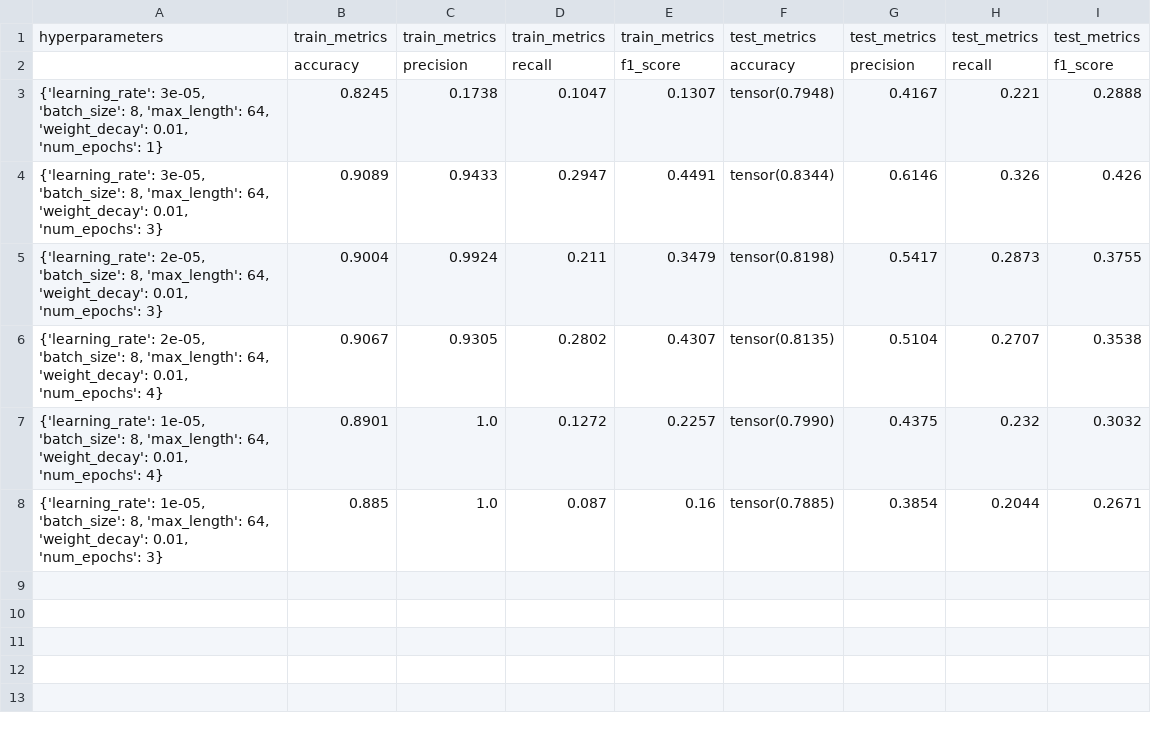
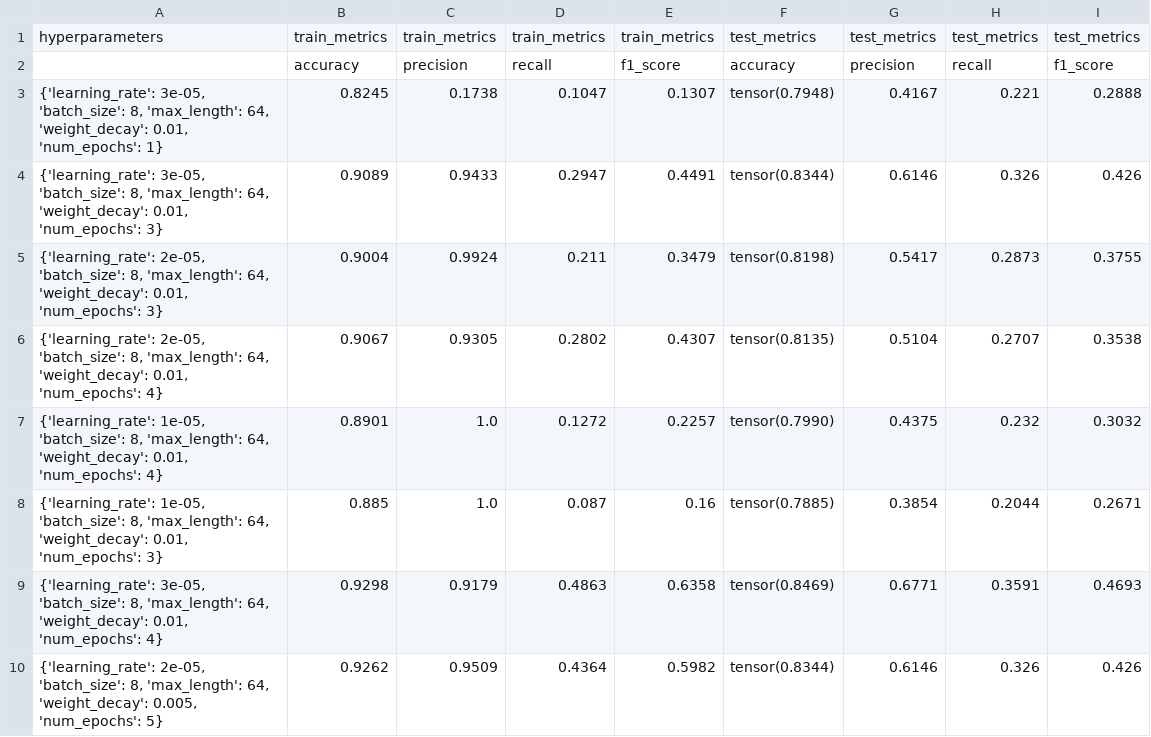
Before and after one commit to xDwake/HVD-AI-model, a CSV file: BERT_training_and_test_metrics.csv, drawn as a sheet; the diff names each change by its address in the sheet, - before the commit and + after, or states it on an @@ line.

Commit message:
Add hyperparameters metrics file

```diff
--- a/BERT_training_and_test_metrics.csv
+++ b/BERT_training_and_test_metrics.csv
+row 9: {'learning_rate': 3e-05, 'batch_size': 8, 'max_length': 64, 'weight_decay': 0.01, 'num_epochs': 4} | 0.9298 | 0.9179 | 0.4863 | 0.6358 | tensor(0.8469) | 0.6771 | 0.3591 | 0.4693
+row 10: {'learning_rate': 2e-05, 'batch_size': 8, 'max_length': 64, 'weight_decay': 0.005, 'num_epochs': 5} | 0.9262 | 0.9509 | 0.4364 | 0.5982 | tensor(0.8344) | 0.6146 | 0.326 | 0.426
```
